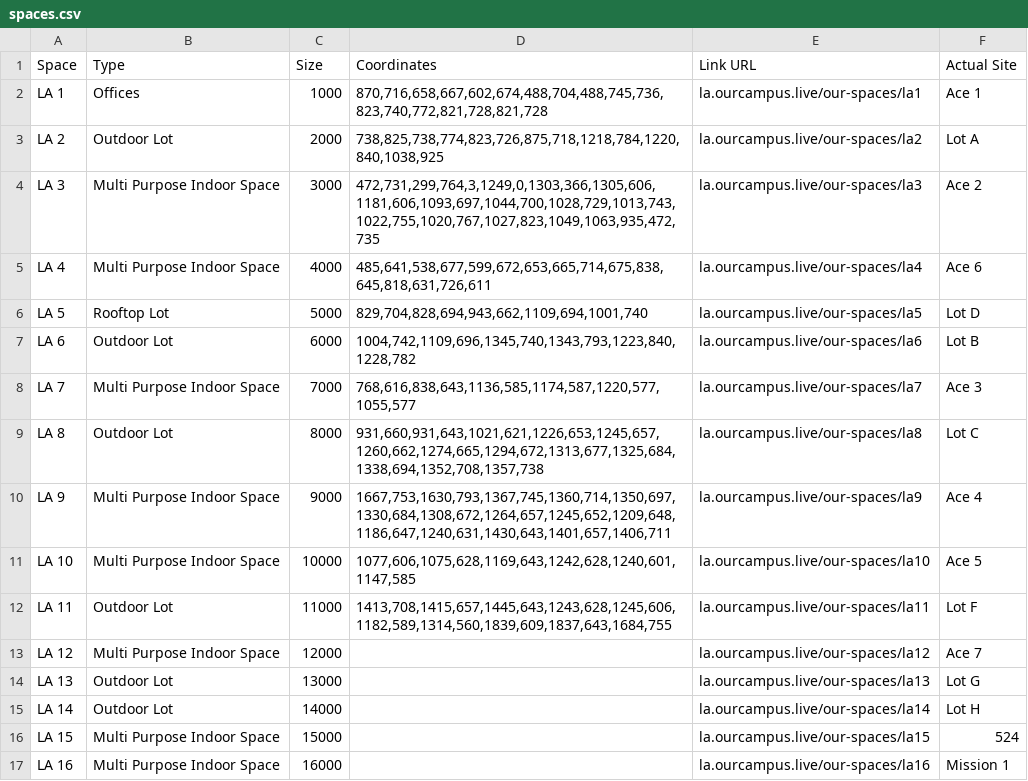
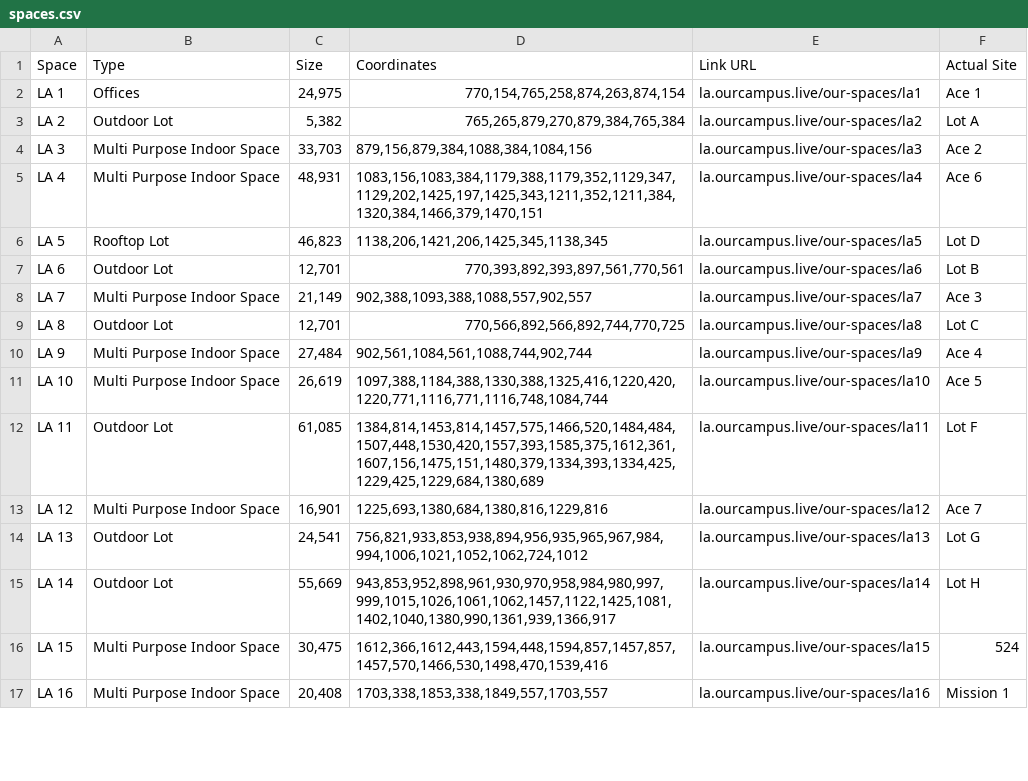
Before and after one commit to bendac2025/CAMPUSLA1, a CSV file: spaces.csv, drawn as a sheet; only a part is shown; the diff covers the shown part only.

Commit message:
V2.0 Update spaces.csv

```diff
--- a/spaces.csv
+++ b/spaces.csv
@@ -1,17 +1,17 @@
 Space,Type,Size,Coordinates,Link URL,Actual Site
-LA 1,Offices,1000,"870,716,658,667,602,674,488,704,488,745,736,823,740,772,821,728,821,728",la.ourcampus.live/our-spaces/la1,Ace 1
-LA 2,Outdoor Lot,2000,"738,825,738,774,823,726,875,718,1218,784,1220,840,1038,925",la.ourcampus.live/our-spaces/la2,Lot A
-LA 3,Multi Purpose Indoor Space,3000,"472,731,299,764,3,1249,0,1303,366,1305,606,1181,606,1093,697,1044,700,1028,729,1013,743,1022,755,1020,767,1027,823,1049,1063,935,472,735",la.ourcampus.live/our-spaces/la3,Ace 2
-LA 4,Multi Purpose Indoor Space,4000,"485,641,538,677,599,672,653,665,714,675,838,645,818,631,726,611",la.ourcampus.live/our-spaces/la4,Ace 6
-LA 5,Rooftop Lot,5000,"829,704,828,694,943,662,1109,694,1001,740",la.ourcampus.live/our-spaces/la5,Lot D
-LA 6,Outdoor Lot,6000,"1004,742,1109,696,1345,740,1343,793,1223,840,1228,782",la.ourcampus.live/our-spaces/la6,Lot B
-LA 7,Multi Purpose Indoor Space,7000,"768,616,838,643,1136,585,1174,587,1220,577,1055,577",la.ourcampus.live/our-spaces/la7,Ace 3
-LA 8,Outdoor Lot,8000,"931,660,931,643,1021,621,1226,653,1245,657,1260,662,1274,665,1294,672,1313,677,1325,684,1338,694,1352,708,1357,738",la.ourcampus.live/our-spaces/la8,Lot C
-LA 9,Multi Purpose Indoor Space,9000,"1667,753,1630,793,1367,745,1360,714,1350,697,1330,684,1308,672,1264,657,1245,652,1209,648,1186,647,1240,631,1430,643,1401,657,1406,711",la.ourcampus.live/our-spaces/la9,Ace 4
-LA 10,Multi Purpose Indoor Space,10000,"1077,606,1075,628,1169,643,1242,628,1240,601,1147,585",la.ourcampus.live/our-spaces/la10,Ace 5
-LA 11,Outdoor Lot,11000,"1413,708,1415,657,1445,643,1243,628,1245,606,1182,589,1314,560,1839,609,1837,643,1684,755",la.ourcampus.live/our-spaces/la11,Lot F
-LA 12,Multi Purpose Indoor Space,12000,,la.ourcampus.live/our-spaces/la12,Ace 7
-LA 13,Outdoor Lot,13000,,la.ourcampus.live/our-spaces/la13,Lot G
-LA 14,Outdoor Lot,14000,,la.ourcampus.live/our-spaces/la14,Lot H
-LA 15,Multi Purpose Indoor Space,15000,,la.ourcampus.live/our-spaces/la15,524
-LA 16,Multi Purpose Indoor Space,16000,,la.ourcampus.live/our-spaces/la16,Mission 1
+LA 1,Offices,"24,975","770,154,765,258,874,263,874,154",la.ourcampus.live/our-spaces/la1,Ace 1
+LA 2,Outdoor Lot,"5,382","765,265,879,270,879,384,765,384",la.ourcampus.live/our-spaces/la2,Lot A
+LA 3,Multi Purpose Indoor Space,"33,703","879,156,879,384,1088,384,1084,156",la.ourcampus.live/our-spaces/la3,Ace 2
+LA 4,Multi Purpose Indoor Space,"48,931","1083,156,1083,384,1179,388,1179,352,1129,347,1129,202,1425,197,1425,343,1211,352,1211,384,1320,384,1466,379,1470,151",la.ourcampus.live/our-spaces/la4,Ace 6
+LA 5,Rooftop Lot,"46,823","1138,206,1421,206,1425,345,1138,345",la.ourcampus.live/our-spaces/la5,Lot D
+LA 6,Outdoor Lot,"12,701","770,393,892,393,897,561,770,561",la.ourcampus.live/our-spaces/la6,Lot B
+LA 7,Multi Purpose Indoor Space,"21,149","902,388,1093,388,1088,557,902,557",la.ourcampus.live/our-spaces/la7,Ace 3
+LA 8,Outdoor Lot,"12,701","770,566,892,566,892,744,770,725",la.ourcampus.live/our-spaces/la8,Lot C
+LA 9,Multi Purpose Indoor Space,"27,484","902,561,1084,561,1088,744,902,744",la.ourcampus.live/our-spaces/la9,Ace 4
+LA 10,Multi Purpose Indoor Space,"26,619","1097,388,1184,388,1330,388,1325,416,1220,420,1220,771,1116,771,1116,748,1084,744",la.ourcampus.live/our-spaces/la10,Ace 5
+LA 11,Outdoor Lot,"61,085","1384,814,1453,814,1457,575,1466,520,1484,484,1507,448,1530,420,1557,393,1585,375,1612,361,1607,156,1475,151,1480,379,1334,393,1334,425,1229,425,1229,684,1380,689",la.ourcampus.live/our-spaces/la11,Lot F
+LA 12,Multi Purpose Indoor Space,"16,901","1225,693,1380,684,1380,816,1229,816",la.ourcampus.live/our-spaces/la12,Ace 7
+LA 13,Outdoor Lot,"24,541","756,821,933,853,938,894,956,935,965,967,984,994,1006,1021,1052,1062,724,1012",la.ourcampus.live/our-spaces/la13,Lot G
+LA 14,Outdoor Lot,"55,669","943,853,952,898,961,930,970,958,984,980,997,999,1015,1026,1061,1062,1457,1122,1425,1081,1402,1040,1380,990,1361,939,1366,917",la.ourcampus.live/our-spaces/la14,Lot H
+LA 15,Multi Purpose Indoor Space,"30,475","1612,366,1612,443,1594,448,1594,857,1457,857,1457,570,1466,530,1498,470,1539,416",la.ourcampus.live/our-spaces/la15,524
+LA 16,Multi Purpose Indoor Space,"20,408","1703,338,1853,338,1849,557,1703,557",la.ourcampus.live/our-spaces/la16,Mission 1
```
Also changed, not shown: 12 edited cells elsewhere in this file.
